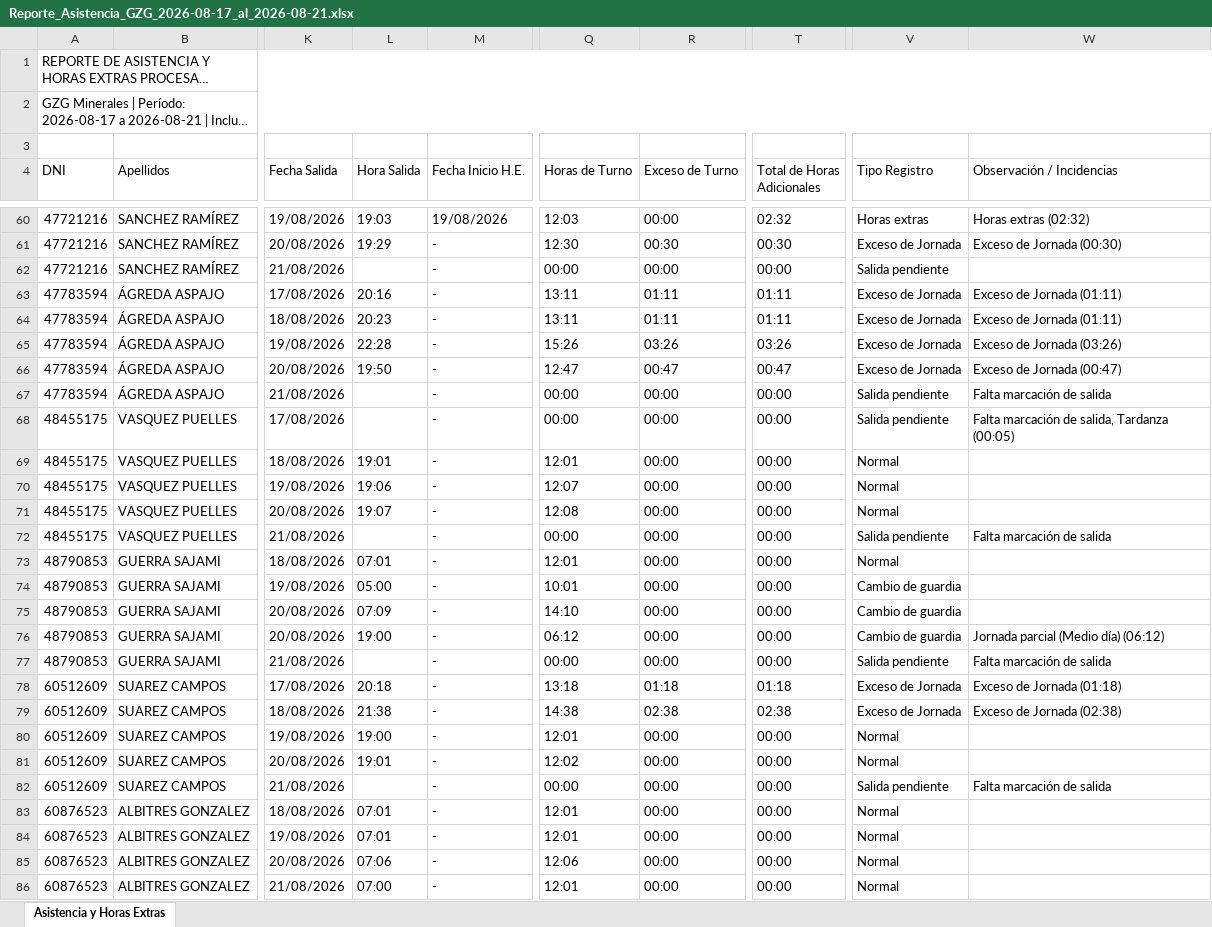
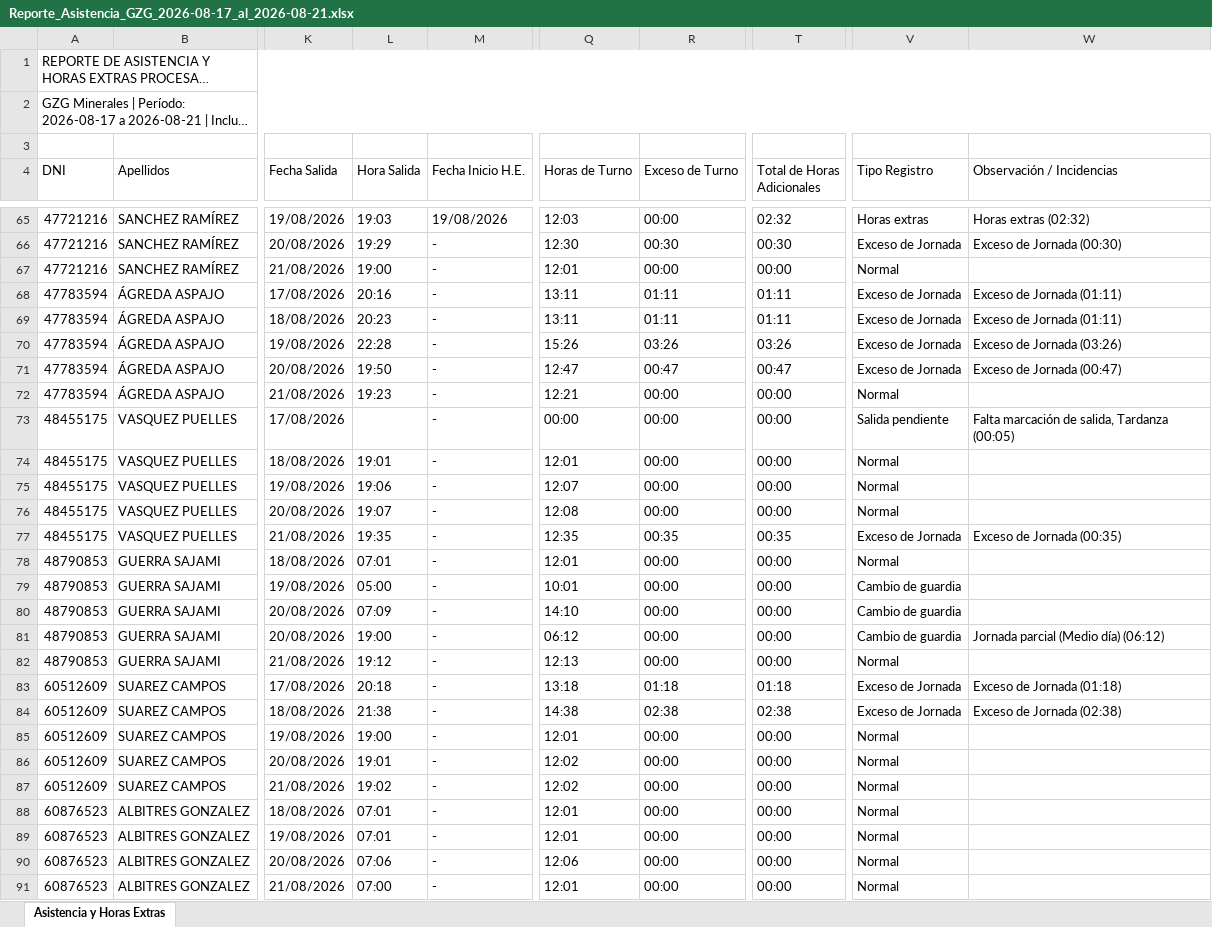
Before and after one commit to gzg2026-hub/Sistema_Asistencia_GZG, an Excel workbook: Reporte_Asistencia_GZG_2026-08-17_al_2026-08-21.xlsx, sheet Asistencia y Horas Extras, drawn as a sheet; only a part is shown, gaps mark what is left out; long unchanged cells end in …; values as stored, in another font and other column widths than the file's, no cell formats; addresses are those after the commit; the diff covers the shown part only; the diff names each change by its address in the sheet, - before the commit and + after, or states it on an @@ line.

```diff
--- a/Reporte_Asistencia_GZG_2026-08-17_al_2026-08-21.xlsx (sheet Asistencia y Horas Extras)
+++ b/Reporte_Asistencia_GZG_2026-08-17_al_2026-08-21.xlsx (sheet Asistencia y Horas Extras)
-L67 (Hora Salida): (empty)
+L67 (Hora Salida): 19:00
-Q67 (Horas de Turno): 00:00
+Q67 (Horas de Turno): 12:01
-V67 (Tipo Registro): Salida pendiente
+V67 (Tipo Registro): Normal
-L72 (Hora Salida): (empty)
+L72 (Hora Salida): 19:23
-Q72 (Horas de Turno): 00:00
+Q72 (Horas de Turno): 12:21
-V72 (Tipo Registro): Salida pendiente
+V72 (Tipo Registro): Normal
-W72 (Observación / Incidencias): Falta marcación de salida
+W72 (Observación / Incidencias): (empty)
-L77 (Hora Salida): (empty)
+L77 (Hora Salida): 19:35
-Q77 (Horas de Turno): 00:00
+Q77 (Horas de Turno): 12:35
-R77 (Exceso de Turno): 00:00
+R77 (Exceso de Turno): 00:35
-T77 (Total de Horas Adicionales): 00:00
+T77 (Total de Horas Adicionales): 00:35
-V77 (Tipo Registro): Salida pendiente
+V77 (Tipo Registro): Exceso de Jornada
-W77 (Observación / Incidencias): Falta marcación de salida
+W77 (Observación / Incidencias): Exceso de Jornada (00:35)
-L82 (Hora Salida): (empty)
+L82 (Hora Salida): 19:12
-Q82 (Horas de Turno): 00:00
+Q82 (Horas de Turno): 12:13
-V82 (Tipo Registro): Salida pendiente
+V82 (Tipo Registro): Normal
-W82 (Observación / Incidencias): Falta marcación de salida
+W82 (Observación / Incidencias): (empty)
-L87 (Hora Salida): (empty)
+L87 (Hora Salida): 19:02
-Q87 (Horas de Turno): 00:00
+Q87 (Horas de Turno): 12:02
-V87 (Tipo Registro): Salida pendiente
+V87 (Tipo Registro): Normal
-W87 (Observación / Incidencias): Falta marcación de salida
+W87 (Observación / Incidencias): (empty)
```
Also changed, not shown: 10 added rows and 87 edited cells elsewhere in this sheet, cell formats, Sistema_Asistencia_GZG_v1.0.xlsx, 2 other files.
